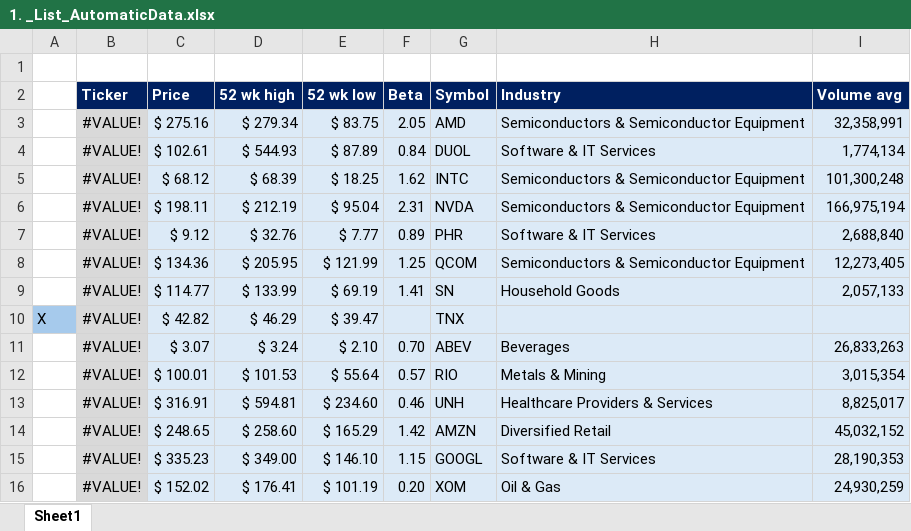
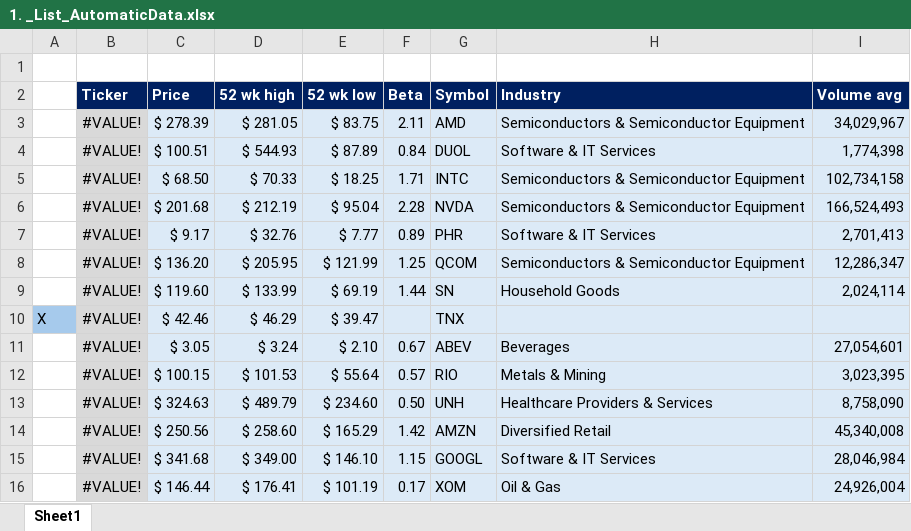
Before and after one commit to ady28/Finance-StockLists, an Excel workbook: 1. _List_AutomaticData.xlsx, sheet Sheet1, drawn as a sheet; values as stored, in another font and other column widths than the file's, no borders; the diff names each change by its address in the sheet, - before the commit and + after, or states it on an @@ line.

```diff
--- a/1. _List_AutomaticData.xlsx (sheet Sheet1)
+++ b/1. _List_AutomaticData.xlsx (sheet Sheet1)
-C3 (Price): $ 275.16
+C3 (Price): $ 278.39
-D3 (52 wk high): $ 279.34
+D3 (52 wk high): $ 281.05
-F3 (Beta): 2.05
+F3 (Beta): 2.11
-I3 (Volume avg): 32,358,991
+I3 (Volume avg): 34,029,967
-C4 (Price): $ 102.61
+C4 (Price): $ 100.51
-I4 (Volume avg): 1,774,134
+I4 (Volume avg): 1,774,398
-C5 (Price): $ 68.12
+C5 (Price): $ 68.50
-D5 (52 wk high): $ 68.39
+D5 (52 wk high): $ 70.33
-F5 (Beta): 1.62
+F5 (Beta): 1.71
-I5 (Volume avg): 101,300,248
+I5 (Volume avg): 102,734,158
-C6 (Price): $ 198.11
+C6 (Price): $ 201.68
-F6 (Beta): 2.31
+F6 (Beta): 2.28
-I6 (Volume avg): 166,975,194
+I6 (Volume avg): 166,524,493
-C7 (Price): $ 9.12
+C7 (Price): $ 9.17
-I7 (Volume avg): 2,688,840
+I7 (Volume avg): 2,701,413
-C8 (Price): $ 134.36
+C8 (Price): $ 136.20
-I8 (Volume avg): 12,273,405
+I8 (Volume avg): 12,286,347
-C9 (Price): $ 114.77
+C9 (Price): $ 119.60
-F9 (Beta): 1.41
+F9 (Beta): 1.44
-I9 (Volume avg): 2,057,133
+I9 (Volume avg): 2,024,114
-C10 (Price): $ 42.82
+C10 (Price): $ 42.46
-C11 (Price): $ 3.07
+C11 (Price): $ 3.05
-F11 (Beta): 0.70
+F11 (Beta): 0.67
-I11 (Volume avg): 26,833,263
+I11 (Volume avg): 27,054,601
-C12 (Price): $ 100.01
+C12 (Price): $ 100.15
-I12 (Volume avg): 3,015,354
+I12 (Volume avg): 3,023,395
-C13 (Price): $ 316.91
+C13 (Price): $ 324.63
-D13 (52 wk high): $ 594.81
+D13 (52 wk high): $ 489.79
-F13 (Beta): 0.46
+F13 (Beta): 0.50
-I13 (Volume avg): 8,825,017
+I13 (Volume avg): 8,758,090
-C14 (Price): $ 248.65
+C14 (Price): $ 250.56
-I14 (Volume avg): 45,032,152
+I14 (Volume avg): 45,340,008
-C15 (Price): $ 335.23
+C15 (Price): $ 341.68
-I15 (Volume avg): 28,190,353
+I15 (Volume avg): 28,046,984
-C16 (Price): $ 152.02
+C16 (Price): $ 146.44
-F16 (Beta): 0.20
+F16 (Beta): 0.17
-I16 (Volume avg): 24,930,259
+I16 (Volume avg): 24,926,004
```
Also changed, not shown: 1 other file.
